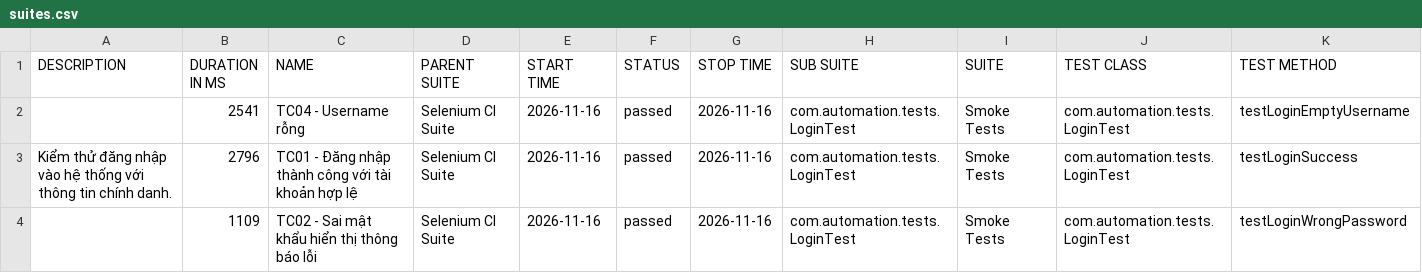
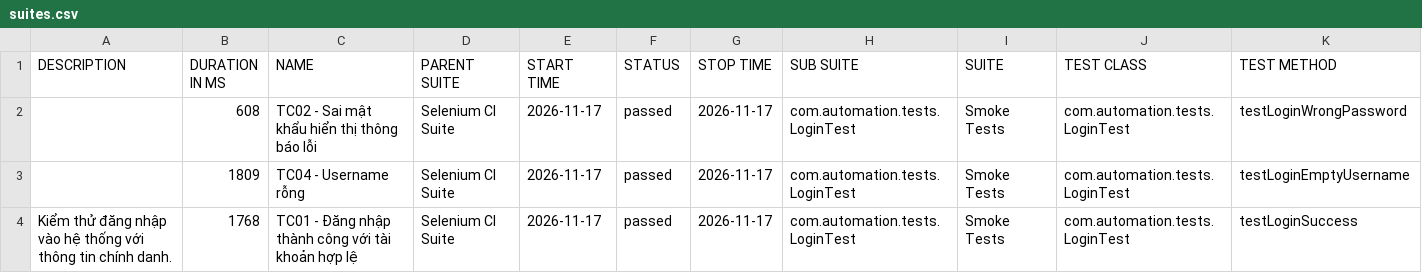
Before and after one commit to huyhuy23022004/Lab11_BuiNgocHuy_1150080137_CNPM2, a CSV file: data/suites.csv, drawn as a sheet.

```diff
--- a/data/suites.csv
+++ b/data/suites.csv
@@ -1,4 +1,4 @@
 "DESCRIPTION","DURATION IN MS","NAME","PARENT SUITE","START TIME","STATUS","STOP TIME","SUB SUITE","SUITE","TEST CLASS","TEST METHOD"
-"","2541","TC04 - Username rỗng","Selenium CI Suite","2026-11-16","passed","2026-11-16","com.automation.tests.LoginTest","Smoke Tests","com.automation.tests.LoginTest","testLoginEmptyUsername"
-"Kiểm thử đăng nhập vào hệ thống với thông tin chính danh.","2796","TC01 - Đăng nhập thành công với tài khoản hợp lệ","Selenium CI Suite","2026-11-16","passed","2026-11-16","com.automation.tests.LoginTest","Smoke Tests","com.automation.tests.LoginTest","testLoginSuccess"
-"","1109","TC02 - Sai mật khẩu hiển thị thông báo lỗi","Selenium CI Suite","2026-11-16","passed","2026-11-16","com.automation.tests.LoginTest","Smoke Tests","com.automation.tests.LoginTest","testLoginWrongPassword"
+"","608","TC02 - Sai mật khẩu hiển thị thông báo lỗi","Selenium CI Suite","2026-11-17","passed","2026-11-17","com.automation.tests.LoginTest","Smoke Tests","com.automation.tests.LoginTest","testLoginWrongPassword"
+"","1809","TC04 - Username rỗng","Selenium CI Suite","2026-11-17","passed","2026-11-17","com.automation.tests.LoginTest","Smoke Tests","com.automation.tests.LoginTest","testLoginEmptyUsername"
+"Kiểm thử đăng nhập vào hệ thống với thông tin chính danh.","1768","TC01 - Đăng nhập thành công với tài khoản hợp lệ","Selenium CI Suite","2026-11-17","passed","2026-11-17","com.automation.tests.LoginTest","Smoke Tests","com.automation.tests.LoginTest","testLoginSuccess"
```
Also changed, not shown: 35 other files.
